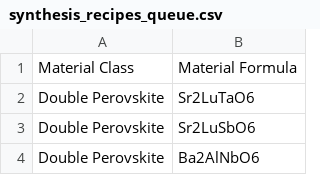
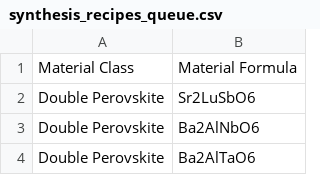
Before and after one commit to ColinBundschu/literature-search, a CSV file: synthesis_recipes_queue.csv, drawn as a sheet; only a part is shown; the shorter side is filled out with more unchanged rows; the diff names each change by its address in the sheet, - before the commit and + after, or states it on an @@ line.

```diff
--- a/synthesis_recipes_queue.csv
+++ b/synthesis_recipes_queue.csv
-row 2: Double Perovskite | Sr2LuTaO6
```
Also changed, not shown: synthesis_recipes.csv.
